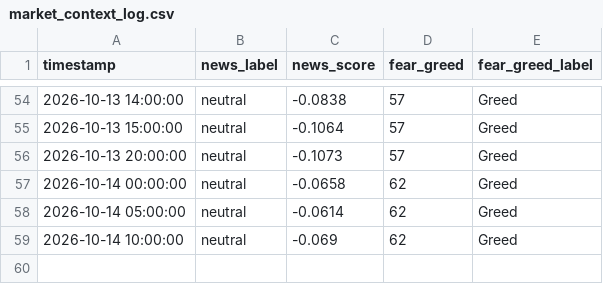
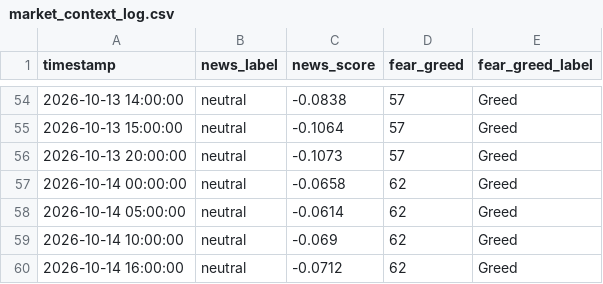
Before and after one commit to adhammhaythem689-bit/trading-bot, a CSV file: market_context_log.csv, drawn as a sheet; only a part is shown, gaps mark what is left out; the diff names each change by its address in the sheet, - before the commit and + after, or states it on an @@ line.

```diff
--- a/market_context_log.csv
+++ b/market_context_log.csv
+row 60: 2026-10-14 16:00:00 | neutral | -0.0712 | 62 | Greed
```
Also changed, not shown: paper_trade_log.csv, 3 other files.
